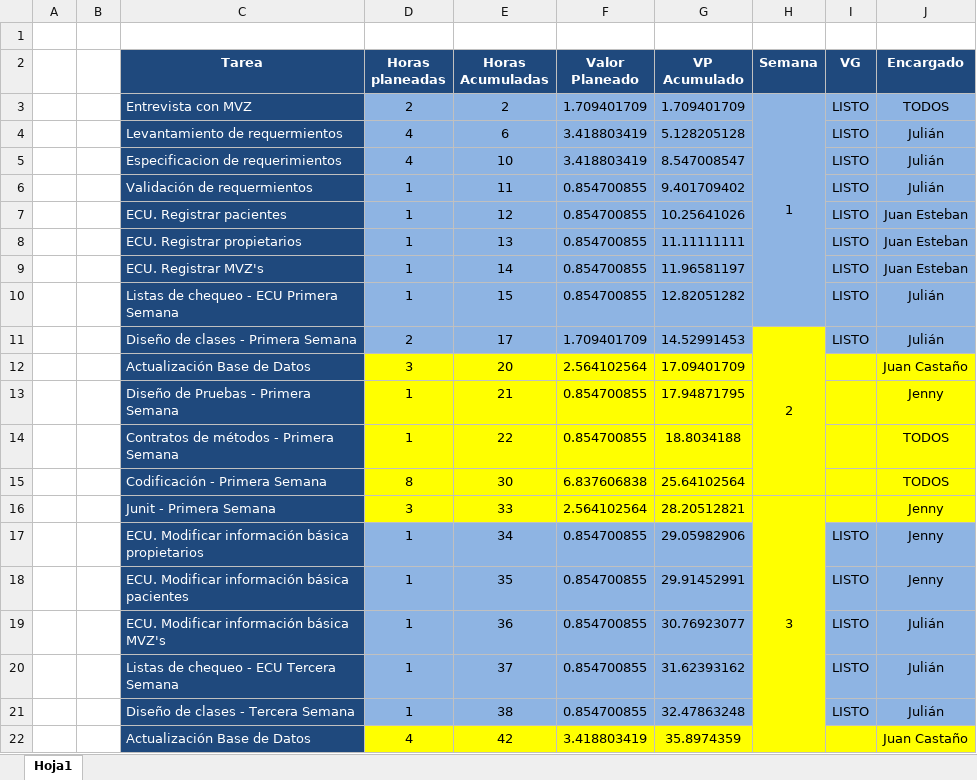
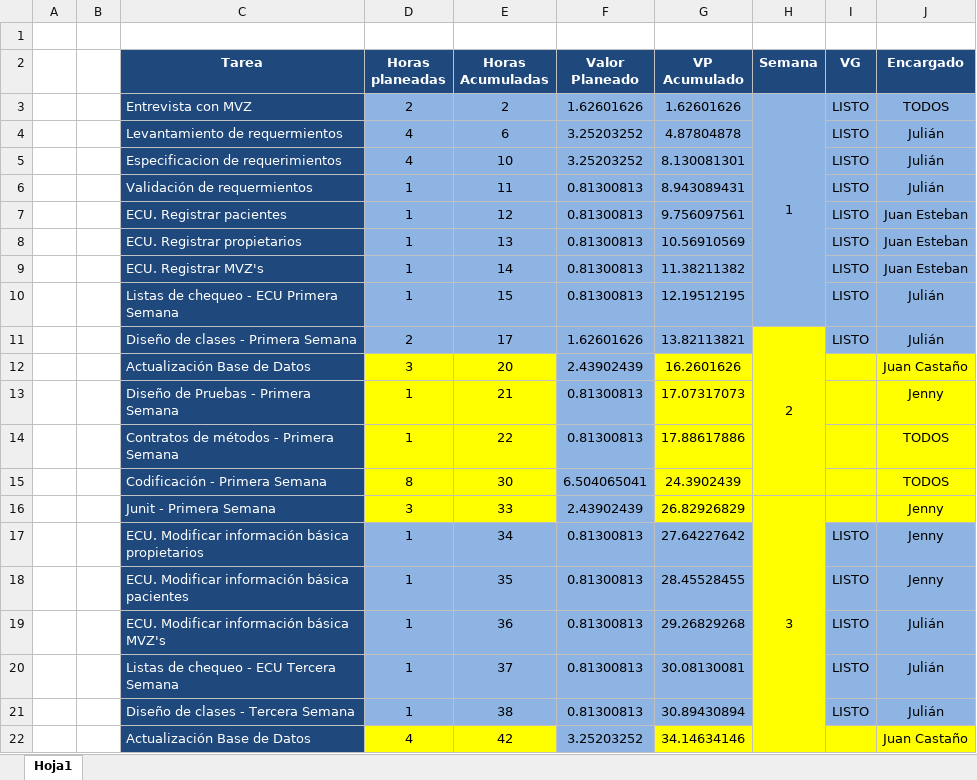
Before and after one commit to guatajuk/hospitalVeterinario, an Excel workbook: documentos/General/CronogramaTSP.xlsx, sheet Hoja1, drawn as a sheet; only a part is shown; values as stored, in another font and other column widths than the file's, no borders; the diff covers the shown part only; the diff names each change by its address in the sheet, - before the commit and + after, or states it on an @@ line.

Commit message:
Actualizacion completa de calendario hasta la quinta semana

```diff
--- a/documentos/General/CronogramaTSP.xlsx (sheet Hoja1)
+++ b/documentos/General/CronogramaTSP.xlsx (sheet Hoja1)
-F3 (Valor Planeado): 1.709401709
+F3 (Valor Planeado): 1.62601626
-G3 (VP Acumulado): 1.709401709
+G3 (VP Acumulado): 1.62601626
-F4:F5 (Valor Planeado): 3.418803419
+F4:F5 (Valor Planeado): 3.25203252
-G4 (VP Acumulado): 5.128205128
+G4 (VP Acumulado): 4.87804878
-G5 (VP Acumulado): 8.547008547
+G5 (VP Acumulado): 8.130081301
-F6:F10 (Valor Planeado): 0.854700855
+F6:F10 (Valor Planeado): 0.81300813
-G6 (VP Acumulado): 9.401709402
+G6 (VP Acumulado): 8.943089431
-G7 (VP Acumulado): 10.25641026
+G7 (VP Acumulado): 9.756097561
-G8 (VP Acumulado): 11.11111111
+G8 (VP Acumulado): 10.56910569
-G9 (VP Acumulado): 11.96581197
+G9 (VP Acumulado): 11.38211382
-G10 (VP Acumulado): 12.82051282
+G10 (VP Acumulado): 12.19512195
-F11 (Valor Planeado): 1.709401709
+F11 (Valor Planeado): 1.62601626
-G11 (VP Acumulado): 14.52991453
+G11 (VP Acumulado): 13.82113821
-F12 (Valor Planeado): 2.564102564
+F12 (Valor Planeado): 2.43902439
-F12:F16 fill: #FFFF00
+F12:F16 fill: #8EB4E3
-G12 (VP Acumulado): 17.09401709
+G12 (VP Acumulado): 16.2601626
-F13:F14 (Valor Planeado): 0.854700855
+F13:F14 (Valor Planeado): 0.81300813
-G13 (VP Acumulado): 17.94871795
+G13 (VP Acumulado): 17.07317073
-G14 (VP Acumulado): 18.8034188
+G14 (VP Acumulado): 17.88617886
-F15 (Valor Planeado): 6.837606838
+F15 (Valor Planeado): 6.504065041
-G15 (VP Acumulado): 25.64102564
+G15 (VP Acumulado): 24.3902439
-F16 (Valor Planeado): 2.564102564
+F16 (Valor Planeado): 2.43902439
-G16 (VP Acumulado): 28.20512821
+G16 (VP Acumulado): 26.82926829
-F17:F21 (Valor Planeado): 0.854700855
+F17:F21 (Valor Planeado): 0.81300813
-G17 (VP Acumulado): 29.05982906
+G17 (VP Acumulado): 27.64227642
-G18 (VP Acumulado): 29.91452991
+G18 (VP Acumulado): 28.45528455
-G19 (VP Acumulado): 30.76923077
+G19 (VP Acumulado): 29.26829268
-G20 (VP Acumulado): 31.62393162
+G20 (VP Acumulado): 30.08130081
-G21 (VP Acumulado): 32.47863248
+G21 (VP Acumulado): 30.89430894
-F22 (Valor Planeado): 3.418803419
+F22 (Valor Planeado): 3.25203252
-F22 fill: #FFFF00
+F22 fill: #8EB4E3
-G22 (VP Acumulado): 35.8974359
+G22 (VP Acumulado): 34.14634146
```
Also changed, not shown: 1 added row, 42 edited cells and cell formats elsewhere in this sheet.
